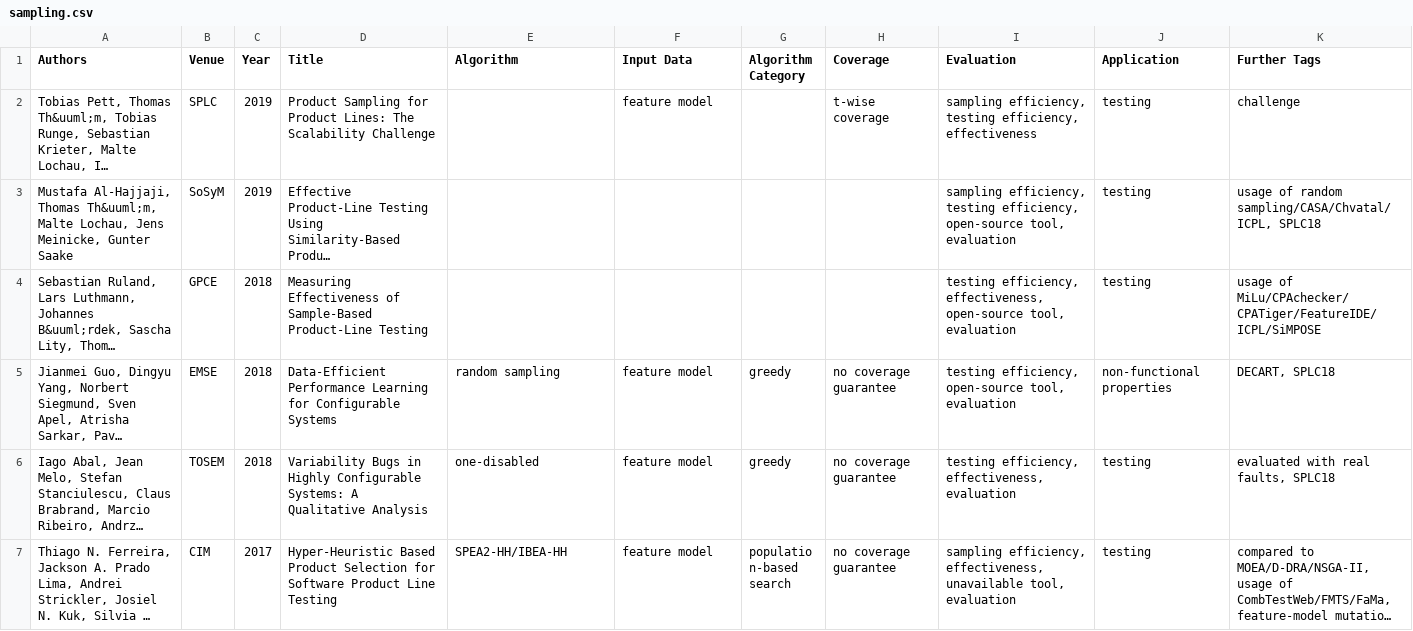
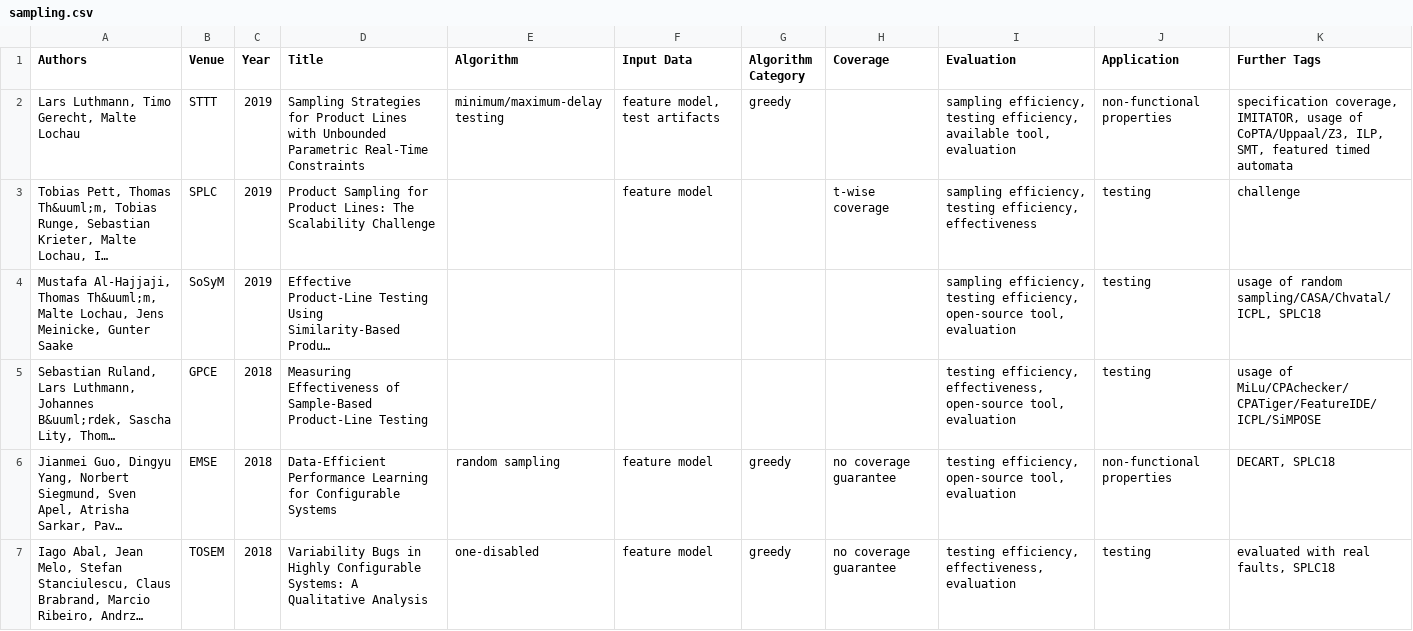
Before and after one commit to SoftVarE-Group/BibTags, a CSV file: classification/sampling.csv, drawn as a sheet; only a part is shown; the shorter side is filled out with more unchanged rows; long unchanged cells end in …; the diff names each change by its address in the sheet, - before the commit and + after, or states it on an @@ line.

Commit message:
Added work by Luthmann et al.

```diff
--- a/classification/sampling.csv
+++ b/classification/sampling.csv
+row 2: Lars Luthmann, Timo Gerecht, Malte Lochau | STTT | 2019 | Sampling Strategies for Product Lines with Unbounded Parametric Real-Time Constraints | minimum/maximum-delay testing | feature model, test artifacts | greedy |  | sampling efficiency, testing efficiency, available tool, evaluation | non-functional properties | specification coverage, IMITATOR, usage of CoPTA/Uppaal/Z3, ILP, SMT, featured timed automata
```
Also changed, not shown: classification/citations.csv, classification/classification.csv, 2 other files.
